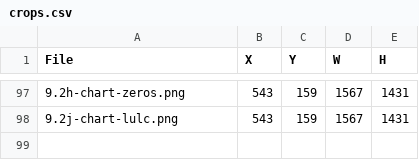
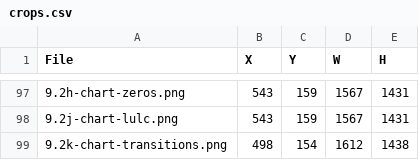
Before and after one commit to bsleeter/lucasCore, a CSV file: docs/guide/crops.csv, drawn as a sheet; only a part is shown, gaps mark what is left out; the diff names each change by its address in the sheet, - before the commit and + after, or states it on an @@ line.

```diff
--- a/docs/guide/crops.csv
+++ b/docs/guide/crops.csv
+row 99: 9.2k-chart-transitions.png | 498 | 154 | 1612 | 1438
```
Also changed, not shown: docs/guide/annotations.csv, 1 other file.
